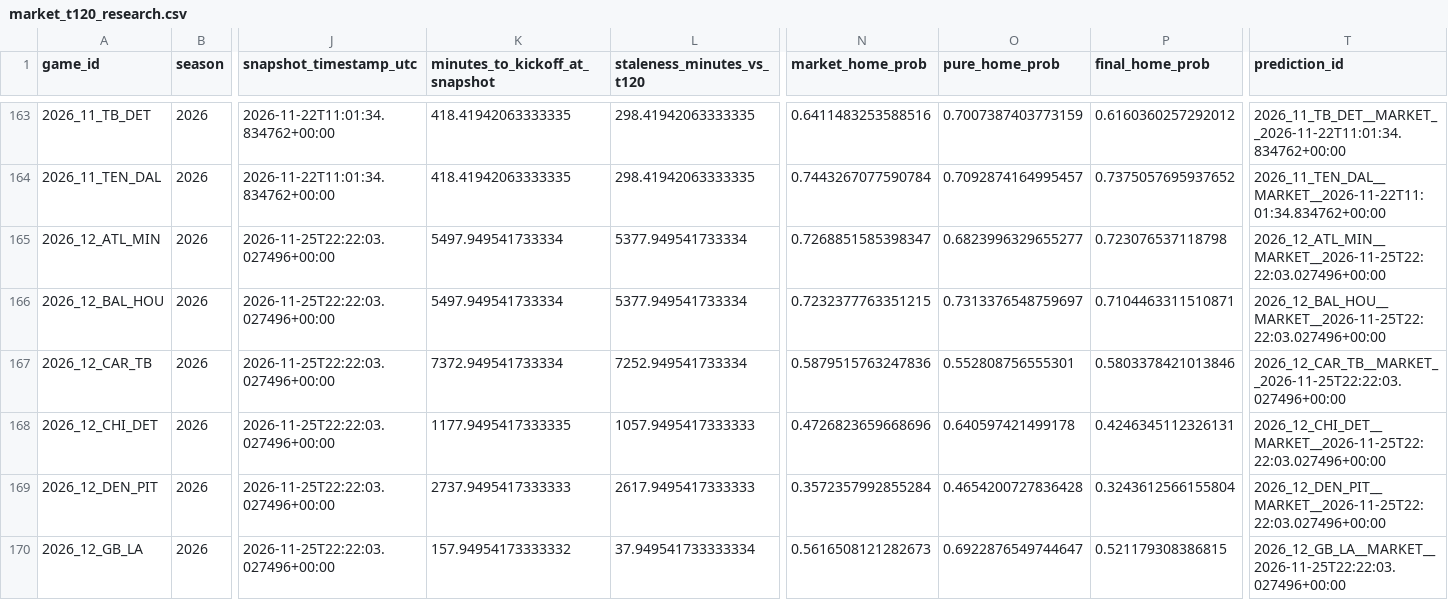
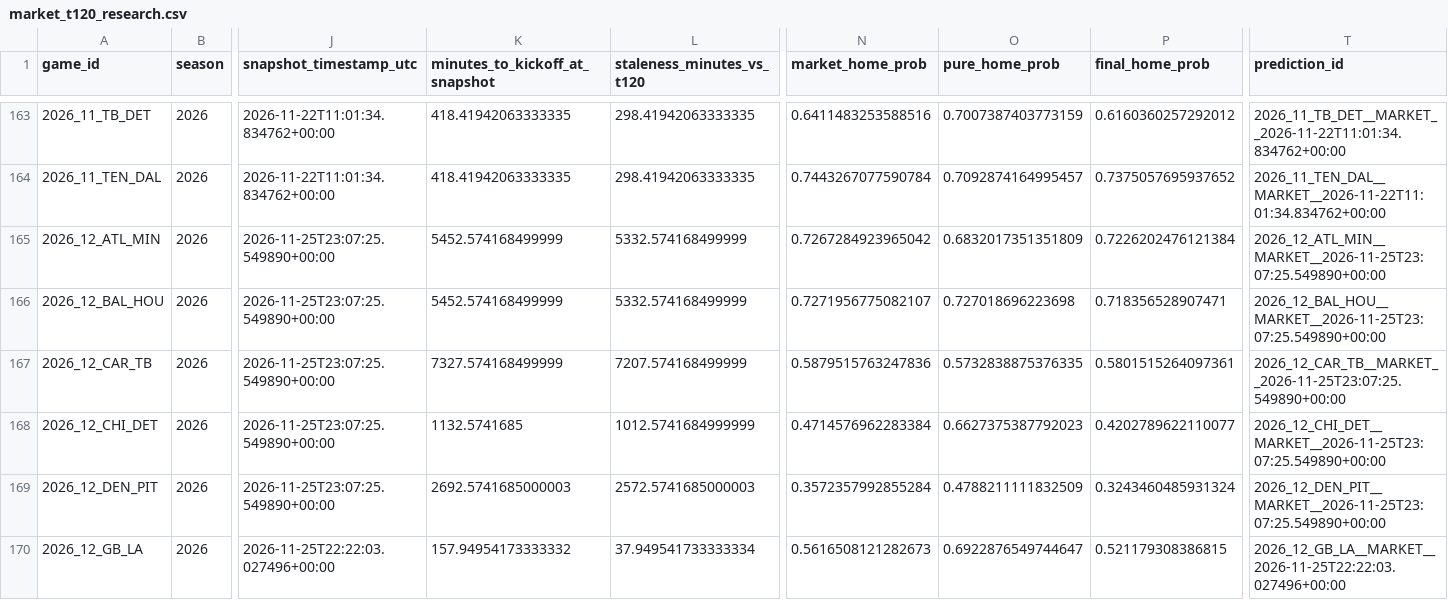
Before and after one commit to levine26/nfl-forecast-model, a CSV file: outputs/market_t120_research.csv, drawn as a sheet; only a part is shown, gaps mark what is left out; the diff covers the shown part only; the diff names each change by its address in the sheet, - before the commit and + after, or states it on an @@ line.

```diff
--- a/outputs/market_t120_research.csv
+++ b/outputs/market_t120_research.csv
-J165:J169 (snapshot_timestamp_utc): 2026-11-25T22:22:03.027496+00:00
+J165:J169 (snapshot_timestamp_utc): 2026-11-25T23:07:25.549890+00:00
-K165:K166 (minutes_to_kickoff_at_snapshot): 5497.949541733334
+K165:K166 (minutes_to_kickoff_at_snapshot): 5452.574168499999
-L165:L166 (staleness_minutes_vs_t120): 5377.949541733334
+L165:L166 (staleness_minutes_vs_t120): 5332.574168499999
-N165 (market_home_prob): 0.7268851585398347
+N165 (market_home_prob): 0.7267284923965042
-O165 (pure_home_prob): 0.6823996329655277
+O165 (pure_home_prob): 0.6832017351351809
-P165 (final_home_prob): 0.723076537118798
+P165 (final_home_prob): 0.7226202476121384
-T165 (prediction_id): 2026_12_ATL_MIN__MARKET__2026-11-25T22:22:03.027496+00:00
+T165 (prediction_id): 2026_12_ATL_MIN__MARKET__2026-11-25T23:07:25.549890+00:00
-N166 (market_home_prob): 0.7232377763351215
+N166 (market_home_prob): 0.7271956775082107
-O166 (pure_home_prob): 0.7313376548759697
+O166 (pure_home_prob): 0.727018696223698
-P166 (final_home_prob): 0.7104463311510871
+P166 (final_home_prob): 0.718356528907471
-T166 (prediction_id): 2026_12_BAL_HOU__MARKET__2026-11-25T22:22:03.027496+00:00
+T166 (prediction_id): 2026_12_BAL_HOU__MARKET__2026-11-25T23:07:25.549890+00:00
-K167 (minutes_to_kickoff_at_snapshot): 7372.949541733334
+K167 (minutes_to_kickoff_at_snapshot): 7327.574168499999
-L167 (staleness_minutes_vs_t120): 7252.949541733334
+L167 (staleness_minutes_vs_t120): 7207.574168499999
-O167 (pure_home_prob): 0.552808756555301
+O167 (pure_home_prob): 0.5732838875376335
-P167 (final_home_prob): 0.5803378421013846
+P167 (final_home_prob): 0.5801515264097361
-T167 (prediction_id): 2026_12_CAR_TB__MARKET__2026-11-25T22:22:03.027496+00:00
+T167 (prediction_id): 2026_12_CAR_TB__MARKET__2026-11-25T23:07:25.549890+00:00
-K168 (minutes_to_kickoff_at_snapshot): 1177.9495417333335
+K168 (minutes_to_kickoff_at_snapshot): 1132.5741685
-L168 (staleness_minutes_vs_t120): 1057.9495417333333
+L168 (staleness_minutes_vs_t120): 1012.5741684999999
-N168 (market_home_prob): 0.4726823659668696
+N168 (market_home_prob): 0.4714576962283384
-O168 (pure_home_prob): 0.640597421499178
+O168 (pure_home_prob): 0.6627375387792023
-P168 (final_home_prob): 0.4246345112326131
+P168 (final_home_prob): 0.4202789622110077
-T168 (prediction_id): 2026_12_CHI_DET__MARKET__2026-11-25T22:22:03.027496+00:00
+T168 (prediction_id): 2026_12_CHI_DET__MARKET__2026-11-25T23:07:25.549890+00:00
-K169 (minutes_to_kickoff_at_snapshot): 2737.9495417333333
+K169 (minutes_to_kickoff_at_snapshot): 2692.5741685000003
-L169 (staleness_minutes_vs_t120): 2617.9495417333333
+L169 (staleness_minutes_vs_t120): 2572.5741685000003
-O169 (pure_home_prob): 0.4654200727836428
+O169 (pure_home_prob): 0.4788211111832509
-P169 (final_home_prob): 0.3243612566155804
+P169 (final_home_prob): 0.3243460485931324
-T169 (prediction_id): 2026_12_DEN_PIT__MARKET__2026-11-25T22:22:03.027496+00:00
+T169 (prediction_id): 2026_12_DEN_PIT__MARKET__2026-11-25T23:07:25.549890+00:00
```
Also changed, not shown: 65 edited cells elsewhere in this file, outputs/calibration.csv, outputs/movement_attribution.csv, 11 other files.
